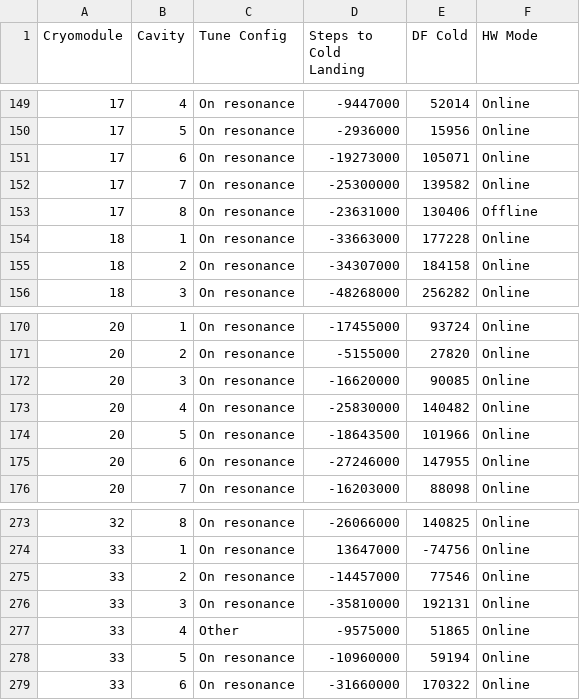
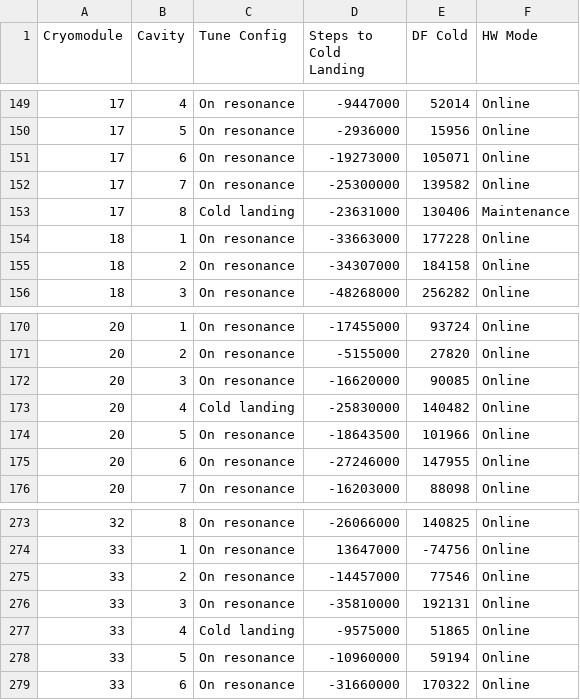
Before and after one commit to slaclab/cavityParking, a CSV file: cavity_status.csv, drawn as a sheet; only a part is shown, gaps mark what is left out; the diff names each change by its address in the sheet, - before the commit and + after, or states it on an @@ line.

Commit message:
updating cavity status record

```diff
--- a/cavity_status.csv
+++ b/cavity_status.csv
-C153 (Tune Config): On resonance
+C153 (Tune Config): Cold landing
-F153 (HW Mode): Offline
+F153 (HW Mode): Maintenance
-C173 (Tune Config): On resonance
+C173 (Tune Config): Cold landing
-C277 (Tune Config): Other
+C277 (Tune Config): Cold landing
```
